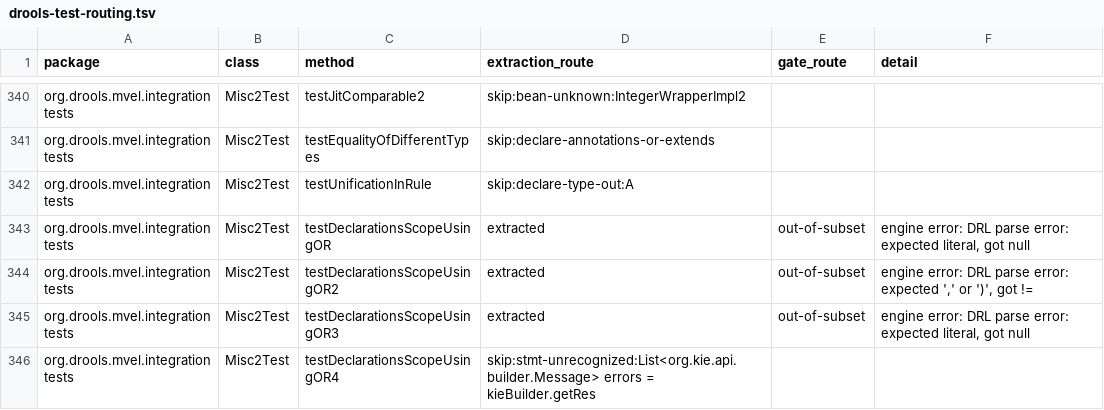
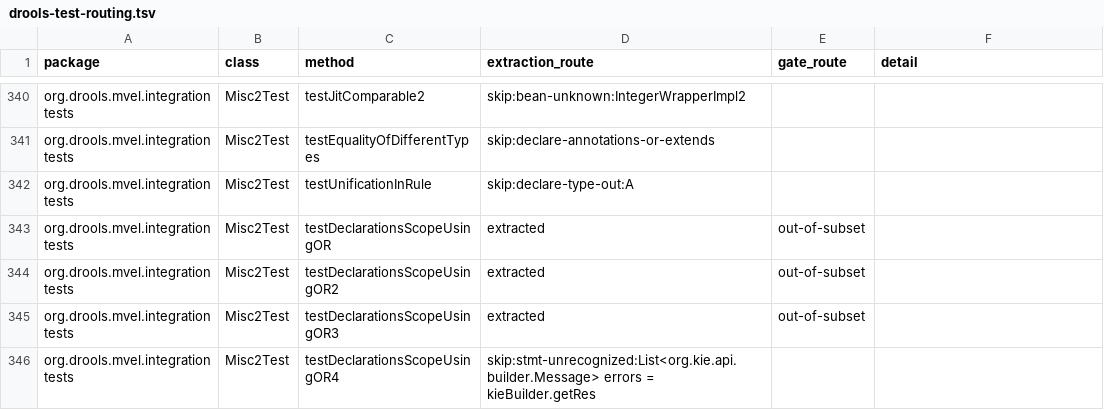
Before and after one commit to sl-agentics/seine, a TSV file: docs/drools-test-routing.tsv, drawn as a sheet; only a part is shown, gaps mark what is left out; the diff covers the shown part only.

```diff
--- a/docs/drools-test-routing.tsv
+++ b/docs/drools-test-routing.tsv
@@ -342,5 +342,5 @@ org.drools.mvel.integrationtests	Misc2Test	testEqualityOfDifferentTypes	skip:dec
 org.drools.mvel.integrationtests	Misc2Test	testUnificationInRule	skip:declare-type-out:A		
-org.drools.mvel.integrationtests	Misc2Test	testDeclarationsScopeUsingOR	extracted	out-of-subset	engine error: DRL parse error: expected literal, got null
-org.drools.mvel.integrationtests	Misc2Test	testDeclarationsScopeUsingOR2	extracted	out-of-subset	engine error: DRL parse error: expected ',' or ')', got !=
-org.drools.mvel.integrationtests	Misc2Test	testDeclarationsScopeUsingOR3	extracted	out-of-subset	engine error: DRL parse error: expected literal, got null
+org.drools.mvel.integrationtests	Misc2Test	testDeclarationsScopeUsingOR	extracted	out-of-subset	
+org.drools.mvel.integrationtests	Misc2Test	testDeclarationsScopeUsingOR2	extracted	out-of-subset	
+org.drools.mvel.integrationtests	Misc2Test	testDeclarationsScopeUsingOR3	extracted	out-of-subset	
 org.drools.mvel.integrationtests	Misc2Test	testDeclarationsScopeUsingOR4	skip:stmt-unrecognized:List<org.kie.api.builder.Message> errors = kieBuilder.getRes		
```
Also changed, not shown: 19 edited cells elsewhere in this file, 52 other files.
